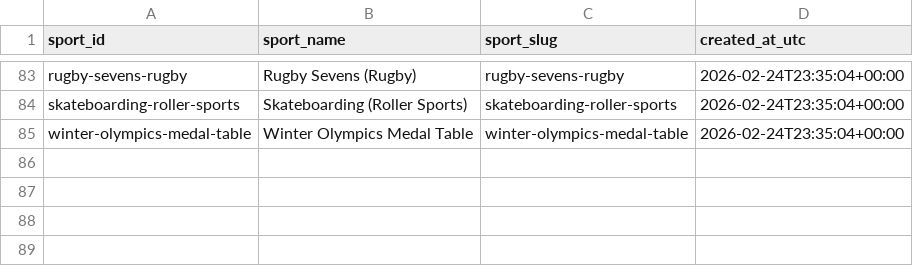
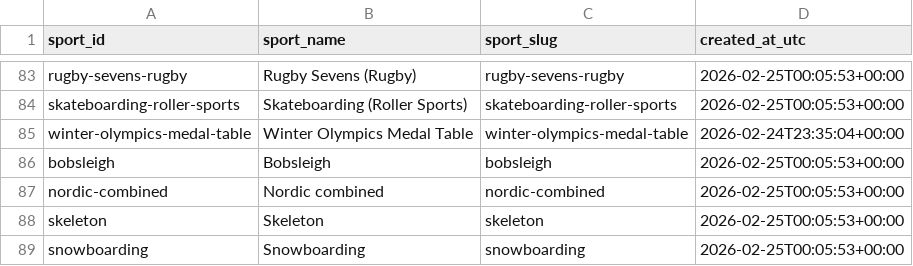
Before and after one commit to V0latix/DataSport, a CSV file: data/processed/databases/competition/sports.csv, drawn as a sheet; only a part is shown, gaps mark what is left out; the diff covers the shown part only; the diff names each change by its address in the sheet, - before the commit and + after, or states it on an @@ line.

```diff
--- a/data/processed/databases/competition/sports.csv
+++ b/data/processed/databases/competition/sports.csv
-D83:D84 (created_at_utc): 2026-02-24T23:35:04+00:00
+D83:D84 (created_at_utc): 2026-02-25T00:05:53+00:00
+row 86: bobsleigh | Bobsleigh | bobsleigh | 2026-02-25T00:05:53+00:00
+row 87: nordic-combined | Nordic combined | nordic-combined | 2026-02-25T00:05:53+00:00
+row 88: skeleton | Skeleton | skeleton | 2026-02-25T00:05:53+00:00
+row 89: snowboarding | Snowboarding | snowboarding | 2026-02-25T00:05:53+00:00
```
Also changed, not shown: 59 edited cells elsewhere in this file, data/processed/databases/competition/disciplines.csv, data/processed/databases/lineage/raw_imports.csv, 25 other files.
